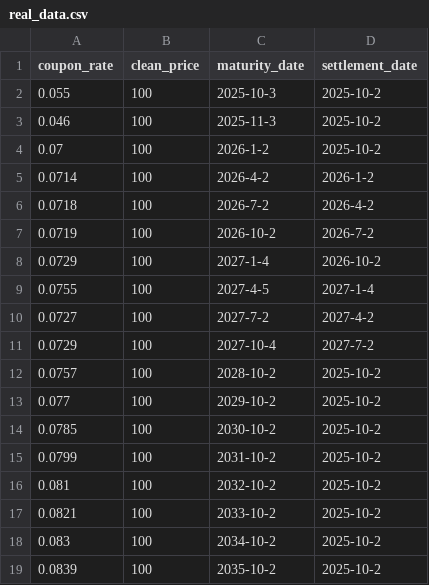
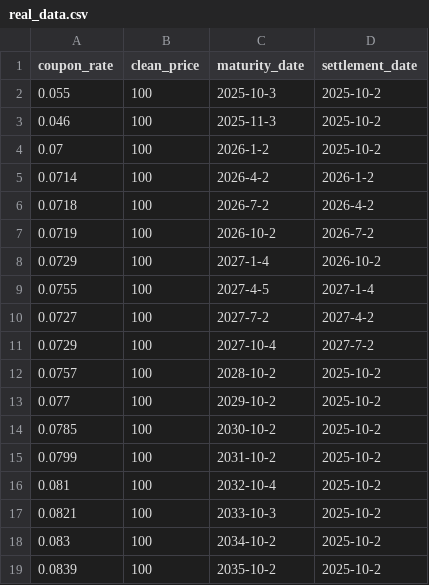
Before and after one commit to T3nnysonz/zar-govi-curve, a CSV file: data/real_data.csv, drawn as a sheet.

```diff
--- a/data/real_data.csv
+++ b/data/real_data.csv
@@ -15,4 +15,4 @@ coupon_rate,clean_price,maturity_date,settlement_date
 0.0799,100,2031-10-2,2025-10-2
-0.081,100,2032-10-2,2025-10-2
-0.0821,100,2033-10-2,2025-10-2
+0.081,100,2032-10-4,2025-10-2
+0.0821,100,2033-10-3,2025-10-2
 0.083,100,2034-10-2,2025-10-2
```
Also changed, not shown: 6 other files.
